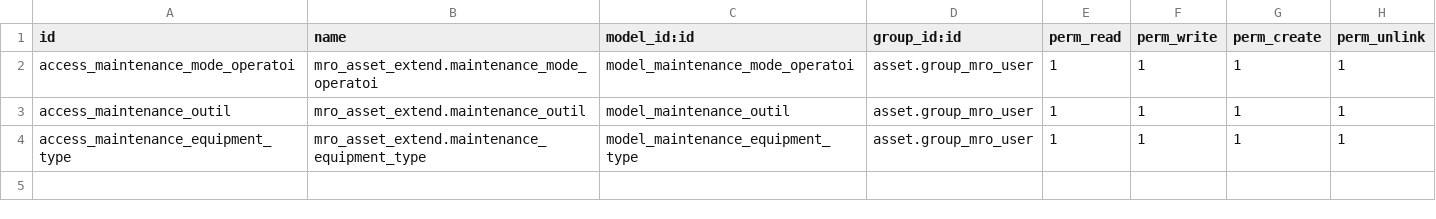
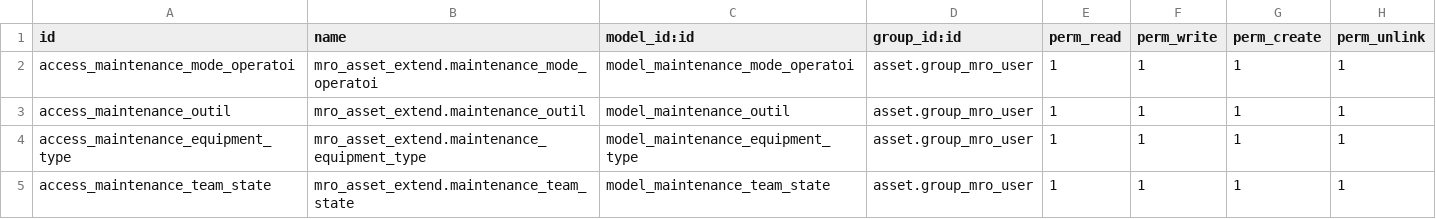
Before and after one commit to stephcyrille/mrp_wo_and_prod, a CSV file: mro_asset_extend/security/ir.model.access.csv, drawn as a sheet; the diff names each change by its address in the sheet, - before the commit and + after, or states it on an @@ line.

```diff
--- a/mro_asset_extend/security/ir.model.access.csv
+++ b/mro_asset_extend/security/ir.model.access.csv
+row 5: access_maintenance_team_state | mro_asset_extend.maintenance_team_state | model_maintenance_team_state | asset.group_mro_user | 1 | 1 | 1 | 1
```
Also changed, not shown: 12 other files.
